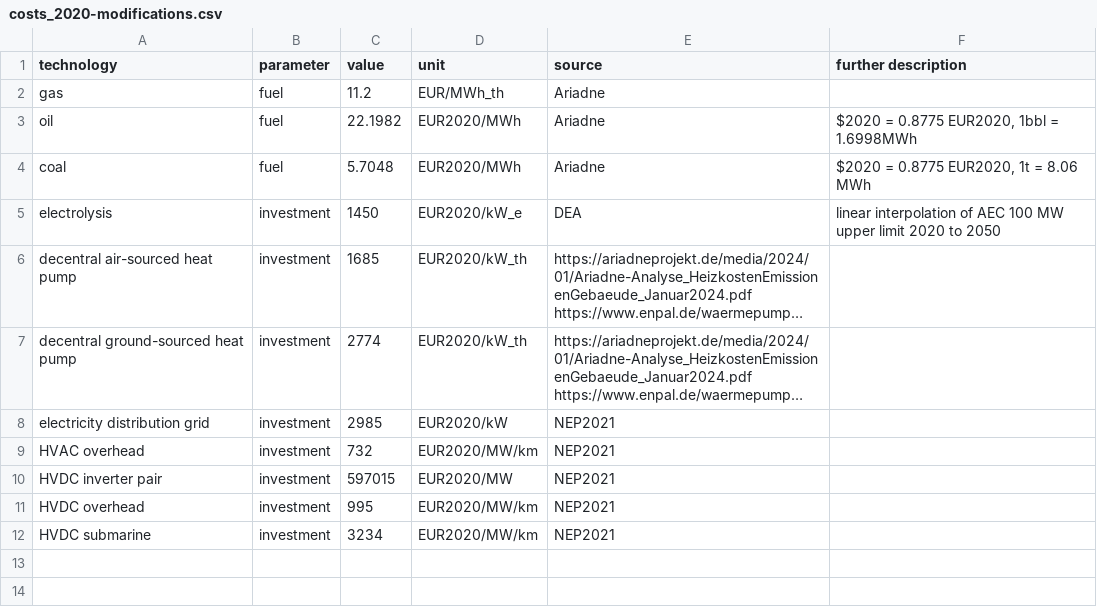
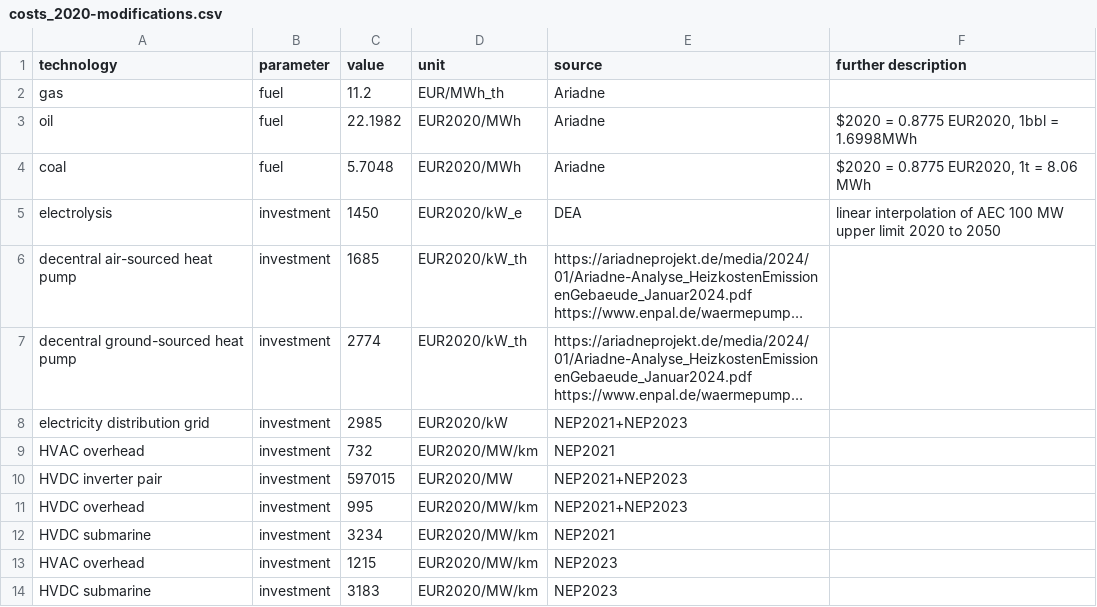
Before and after one commit to PyPSA/pypsa-ariadne, a CSV file: ariadne-data/costs_2020-modifications.csv, drawn as a sheet; long unchanged cells end in …; the diff names each change by its address in the sheet, - before the commit and + after, or states it on an @@ line.

Commit message:
adding NEP2023 cost data if available

```diff
--- a/ariadne-data/costs_2020-modifications.csv
+++ b/ariadne-data/costs_2020-modifications.csv
-E8 (source): NEP2021
+E8 (source): NEP2021+NEP2023
-E10:E11 (source): NEP2021
+E10:E11 (source): NEP2021+NEP2023
+row 13: HVAC overhead | investment | 1215 | EUR2020/MW/km | NEP2023
+row 14: HVDC submarine | investment | 3183 | EUR2020/MW/km | NEP2023
```
Also changed, not shown: ariadne-data/costs_2025-modifications.csv, ariadne-data/costs_2035-modifications.csv, 6 other files.
